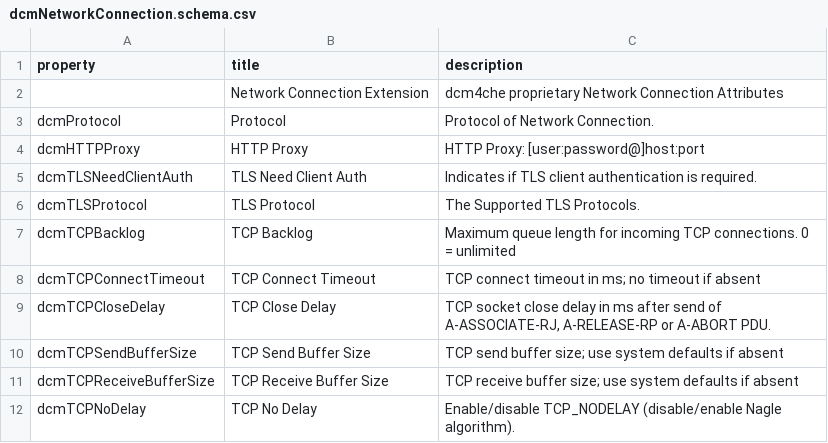
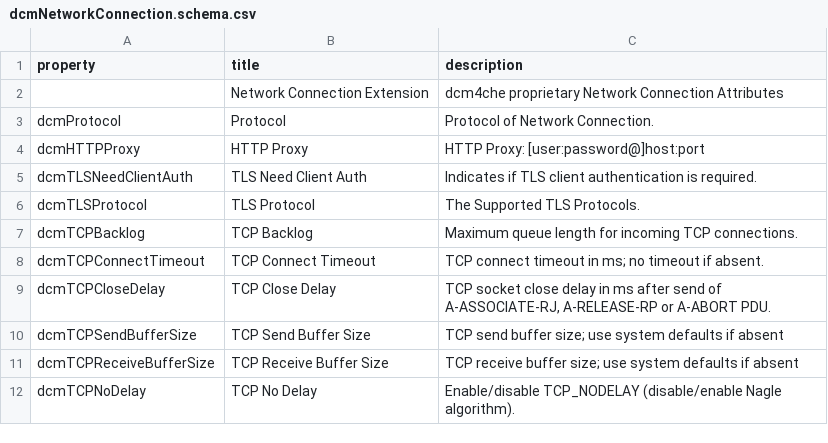
Before and after one commit to dcm4che/dcm4chee-arc-lang, a CSV file: src/csv/dcmNetworkConnection.schema.csv, drawn as a sheet; only a part is shown.

Commit message:
Correct description of dcmTCPBacklog in dcmNetworkConnection.schema.json fix #22

```diff
--- a/src/csv/dcmNetworkConnection.schema.csv
+++ b/src/csv/dcmNetworkConnection.schema.csv
@@ -6,4 +6,4 @@
 "dcmTLSProtocol","TLS Protocol","The Supported TLS Protocols."
-"dcmTCPBacklog","TCP Backlog","Maximum queue length for incoming TCP connections. 0 = unlimited"
-"dcmTCPConnectTimeout","TCP Connect Timeout","TCP connect timeout in ms; no timeout if absent"
+"dcmTCPBacklog","TCP Backlog","Maximum queue length for incoming TCP connections."
+"dcmTCPConnectTimeout","TCP Connect Timeout","TCP connect timeout in ms; no timeout if absent."
 "dcmTCPCloseDelay","TCP Close Delay","TCP socket close delay in ms after send of A-ASSOCIATE-RJ, A-RELEASE-RP or A-ABORT PDU."
```
Also changed, not shown: 1 other file.
